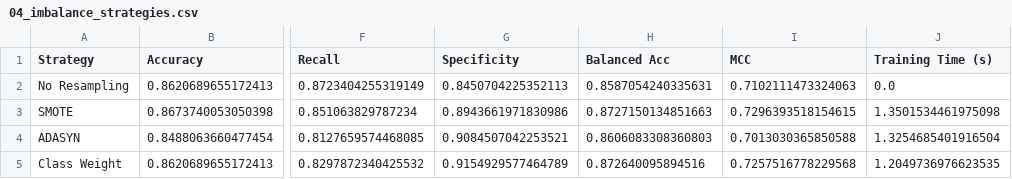
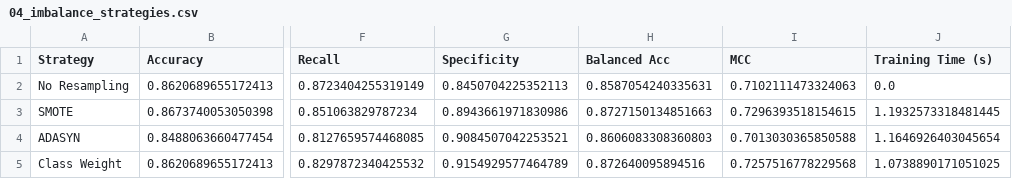
Before and after one commit to IchsanJunaedi/kelompok22_Machine_Learning, a CSV file: results/metrics/04_imbalance_strategies.csv, drawn as a sheet; only a part is shown, gaps mark what is left out; the diff names each change by its address in the sheet, - before the commit and + after, or states it on an @@ line.

```diff
--- a/results/metrics/04_imbalance_strategies.csv
+++ b/results/metrics/04_imbalance_strategies.csv
-J3 (Training Time (s)): 1.3501534461975098
+J3 (Training Time (s)): 1.1932573318481445
-J4 (Training Time (s)): 1.3254685401916504
+J4 (Training Time (s)): 1.1646926403045654
-J5 (Training Time (s)): 1.2049736976623535
+J5 (Training Time (s)): 1.0738890171051025
```
Also changed, not shown: results/metrics/04_tuned_predictions.csv, 10 other files.
